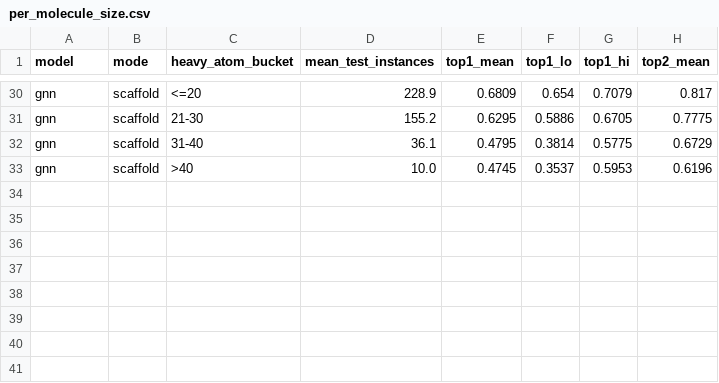
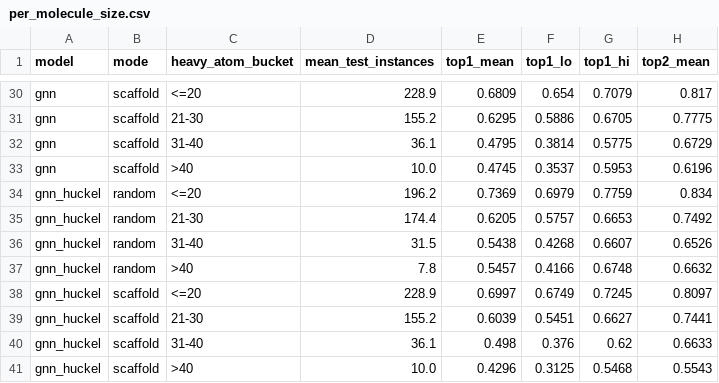
Before and after one commit to WillDeSnoo/som-benchmark, a CSV file: results/per_molecule_size.csv, drawn as a sheet; only a part is shown, gaps mark what is left out.

```diff
--- a/results/per_molecule_size.csv
+++ b/results/per_molecule_size.csv
@@ -33 +33,9 @@ gnn,scaffold,31-40,36.1,0.4795,0.3814,0.5775,0.6729
 gnn,scaffold,>40,10.0,0.4745,0.3537,0.5953,0.6196
+gnn_huckel,random,<=20,196.2,0.7369,0.6979,0.7759,0.834
+gnn_huckel,random,21-30,174.4,0.6205,0.5757,0.6653,0.7492
+gnn_huckel,random,31-40,31.5,0.5438,0.4268,0.6607,0.6526
+gnn_huckel,random,>40,7.8,0.5457,0.4166,0.6748,0.6632
+gnn_huckel,scaffold,<=20,228.9,0.6997,0.6749,0.7245,0.8097
+gnn_huckel,scaffold,21-30,155.2,0.6039,0.5451,0.6627,0.7441
+gnn_huckel,scaffold,31-40,36.1,0.498,0.376,0.62,0.6633
+gnn_huckel,scaffold,>40,10.0,0.4296,0.3125,0.5468,0.5543
```
Also changed, not shown: results/calibration.csv, results/metrics_summary.csv, 18 other files.
